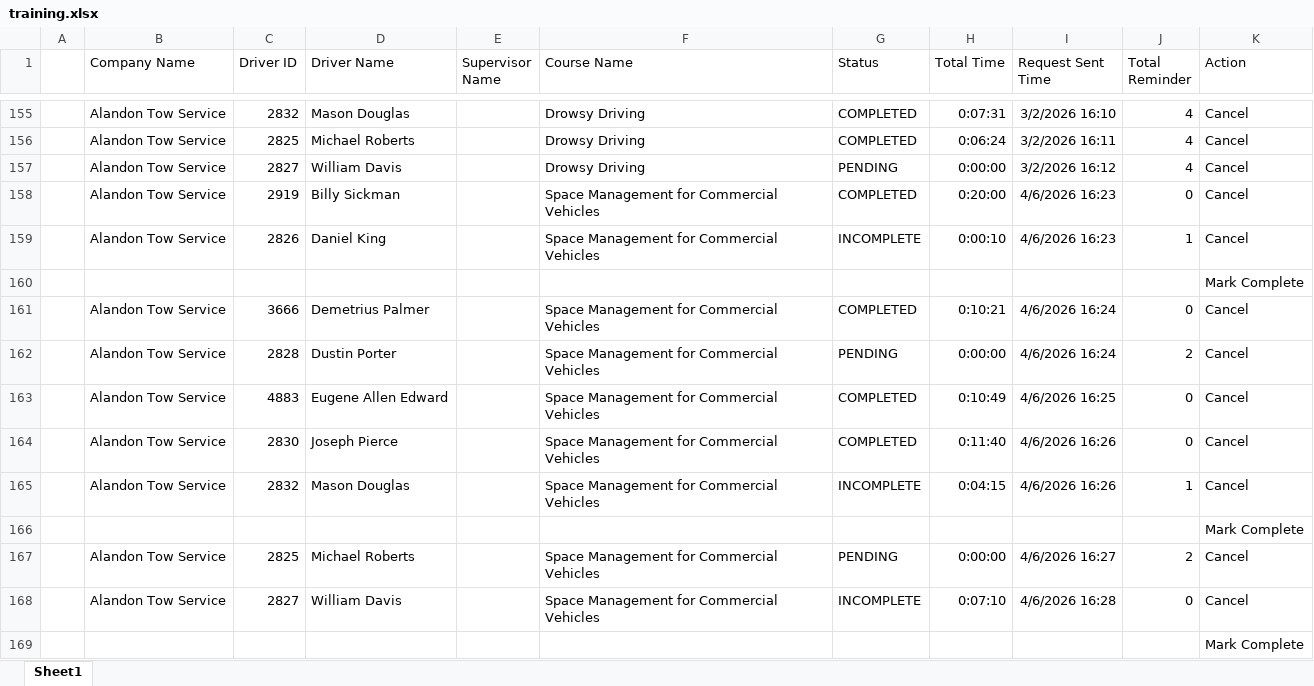
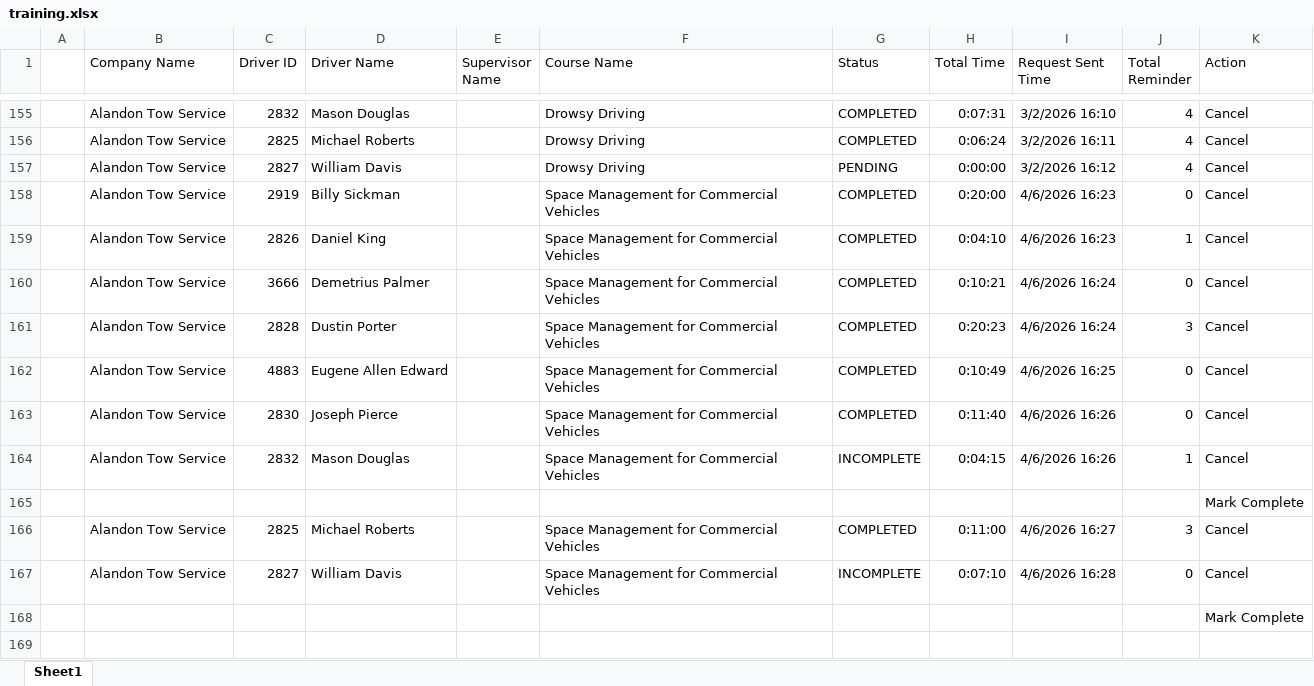
Before and after one commit to jmullins-DEN/Alandon-Tow-Service, an Excel workbook: training.xlsx, sheet Sheet1, drawn as a sheet; only a part is shown, gaps mark what is left out; values as stored, in another font and other column widths than the file's, no borders; removed rows and columns are numbered as before the commit, all else as after; the diff names each change by its address in the sheet, - before the commit and + after, or states it on an @@ line.

```diff
--- a/training.xlsx (sheet Sheet1)
+++ b/training.xlsx (sheet Sheet1)
-G159 (Status): INCOMPLETE
+G159 (Status): COMPLETED
-H159 (Total Time): 0:00:10
+H159 (Total Time): 0:04:10
-row 160:  |  |  |  |  |  |  |  |  |  | Mark Complete
-G161 (Status): PENDING
+G161 (Status): COMPLETED
-H161 (Total Time): 0:00:00
+H161 (Total Time): 0:20:23
-J161 (Total Reminder): 2
+J161 (Total Reminder): 3
-G166 (Status): PENDING
+G166 (Status): COMPLETED
-H166 (Total Time): 0:00:00
+H166 (Total Time): 0:11:00
-J166 (Total Reminder): 2
+J166 (Total Reminder): 3
```
Also changed, not shown: camera_events.xlsx, 1 other file.
